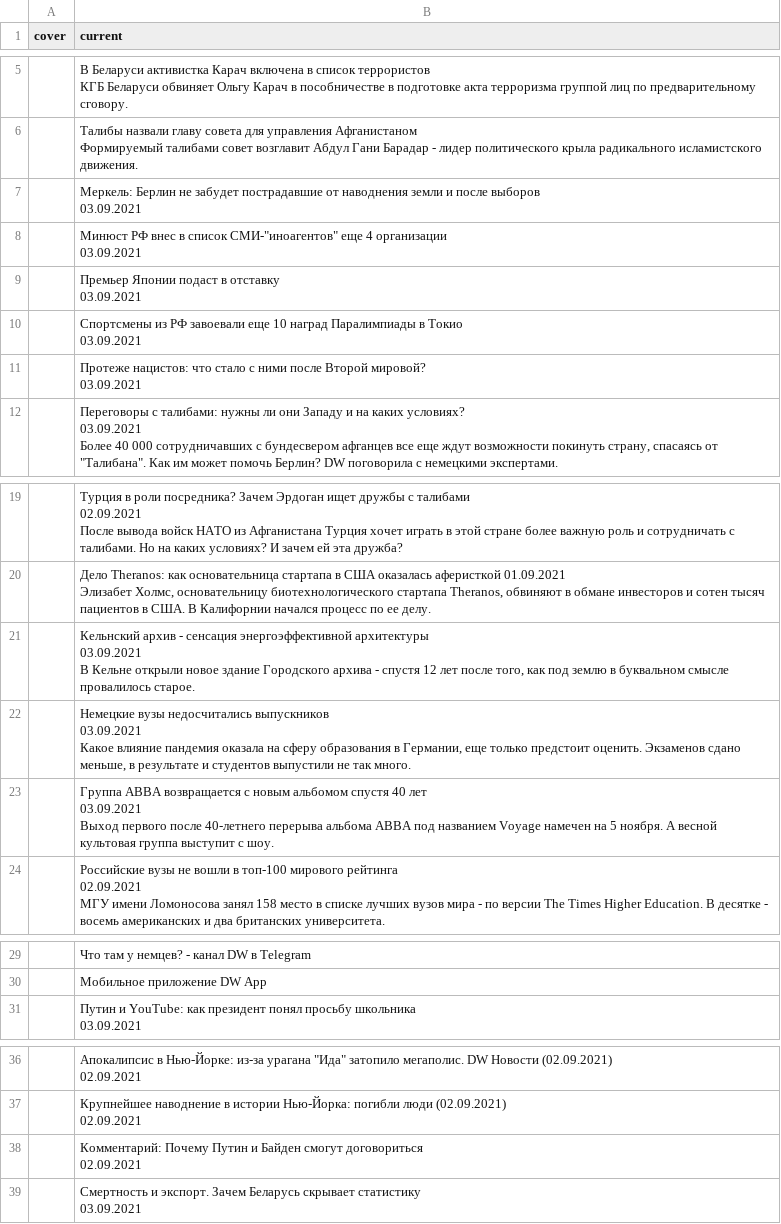
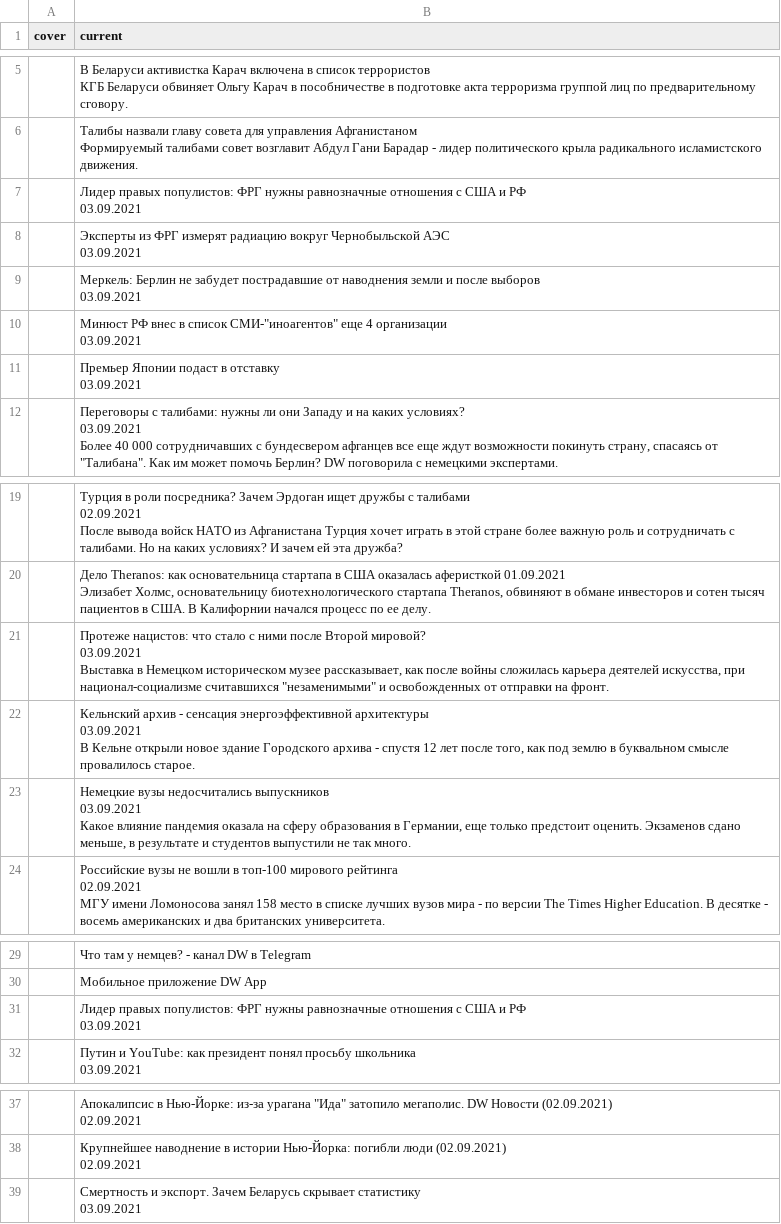
Before and after one commit to bujanowski/Scraping_DW_website, a CSV file: dw_rus_website.csv, drawn as a sheet; only a part is shown, gaps mark what is left out; removed rows and columns are numbered as before the commit, all else as after; ↵ is a line break in a cell; the diff names each change by its address in the sheet, - before the commit and + after, or states it on an @@ line.

```diff
--- a/dw_rus_website.csv
+++ b/dw_rus_website.csv
+row 7:  | Лидер правых популистов: ФРГ нужны равнозначные отношения с США и РФ ↵ 03.09.2021
+row 8:  | Эксперты из ФРГ измерят радиацию вокруг Чернобыльской АЭС ↵ 03.09.2021
-row 10:  | Спортсмены из РФ завоевали еще 10 наград Паралимпиады в Токио ↵ 03.09.2021
-row 11:  | Протеже нацистов: что стало с ними после Второй мировой? ↵ 03.09.2021
+row 21:  | Протеже нацистов: что стало с ними после Второй мировой? ↵ 03.09.2021 ↵ Выставка в Немецком историческом музее рассказывает, как после войны сложилась карьера деятелей искусства, при национал-социализме считавшихся "незаменимыми" и освобожденных от отправки на фронт.
-row 23:  | Группа ABBA возвращается с новым альбомом спустя 40 лет ↵ 03.09.2021 ↵ Выход первого после 40-летнего перерыва альбома ABBA под названием Voyage намечен на 5 ноября. А весной культовая группа выступит с шоу.
+row 31:  | Лидер правых популистов: ФРГ нужны равнозначные отношения с США и РФ ↵ 03.09.2021
-row 38:  | Комментарий: Почему Путин и Байден смогут договориться ↵ 02.09.2021
```
